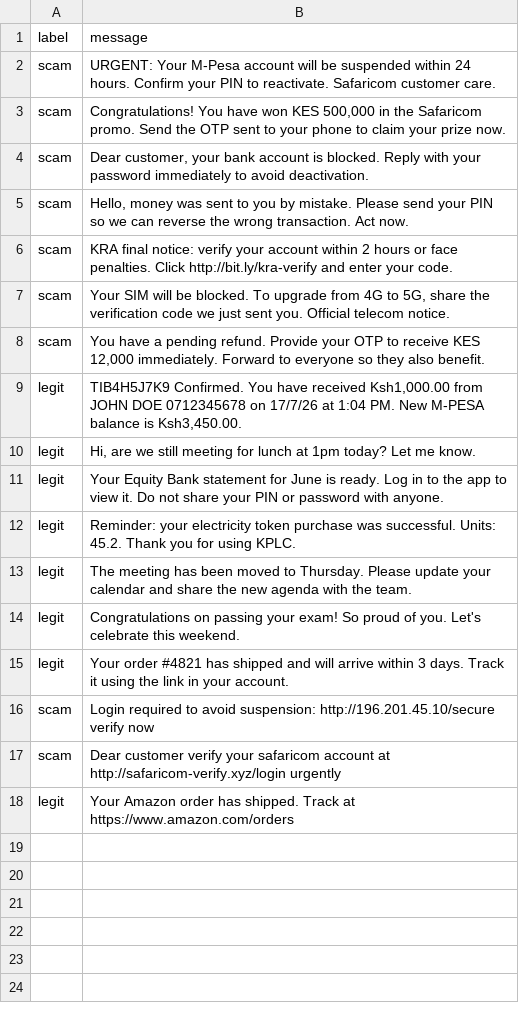
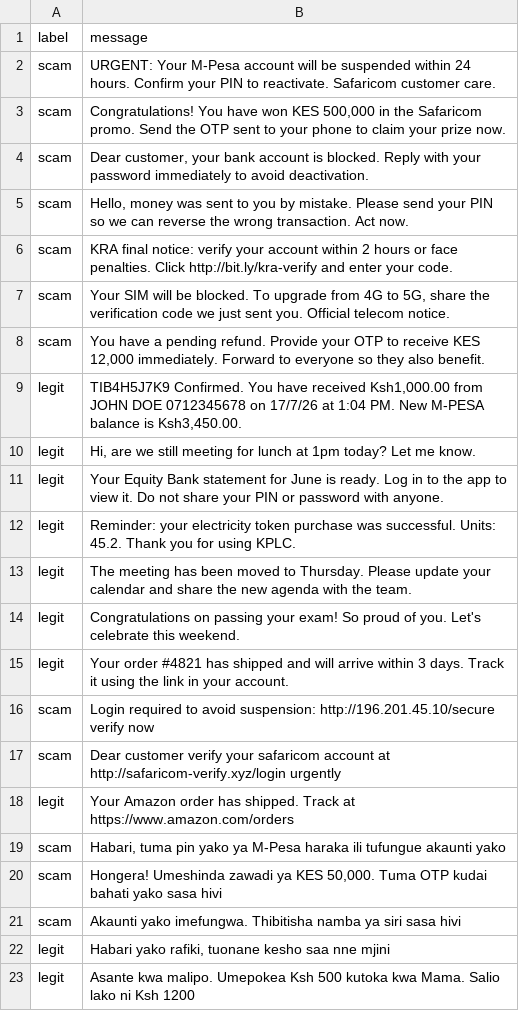
Before and after one commit to Imwangi254/Cybersec-toolkit, a CSV file: scam-detector-v2/samples.csv, drawn as a sheet.

```diff
--- a/scam-detector-v2/samples.csv
+++ b/scam-detector-v2/samples.csv
@@ -18 +18,6 @@ scam,"Dear customer verify your safaricom account at http://safaricom-verify.xyz
 legit,"Your Amazon order has shipped. Track at https://www.amazon.com/orders"
+scam,"Habari, tuma pin yako ya M-Pesa haraka ili tufungue akaunti yako"
+scam,"Hongera! Umeshinda zawadi ya KES 50,000. Tuma OTP kudai bahati yako sasa hivi"
+scam,"Akaunti yako imefungwa. Thibitisha namba ya siri sasa hivi"
+legit,"Habari yako rafiki, tuonane kesho saa nne mjini"
+legit,"Asante kwa malipo. Umepokea Ksh 500 kutoka kwa Mama. Salio lako ni Ksh 1200"
```
Also changed, not shown: 2 other files.
